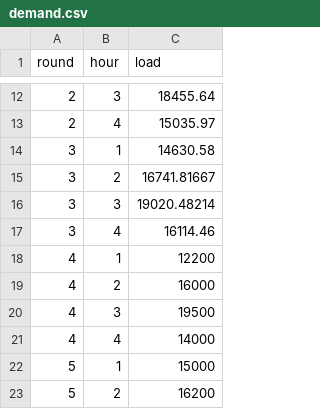
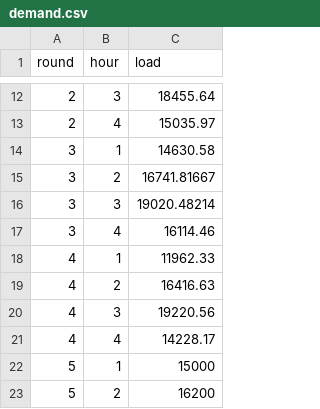
Before and after one commit to ds-modules/EEP-147-SP20, a CSV file: ESG-SP20-LectureGraphs/Round4/demand.csv, drawn as a sheet; only a part is shown, gaps mark what is left out.

Commit message:
Add files via upload

```diff
--- a/ESG-SP20-LectureGraphs/Round4/demand.csv
+++ b/ESG-SP20-LectureGraphs/Round4/demand.csv
@@ -17,6 +17,6 @@ round,hour,load
 3,4,16114.46
-4,1,12200
-4,2,16000
-4,3,19500
-4,4,14000
+4,1,11962.33
+4,2,16416.63
+4,3,19220.56
+4,4,14228.17
 5,1,15000
```
